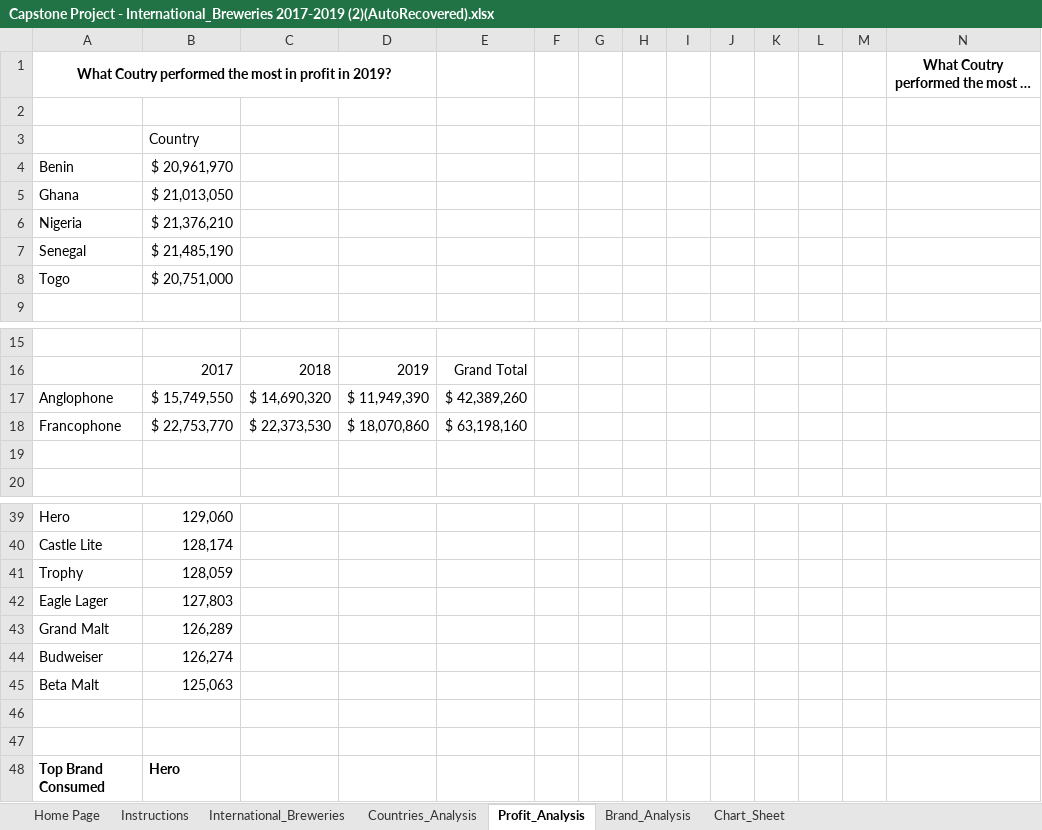
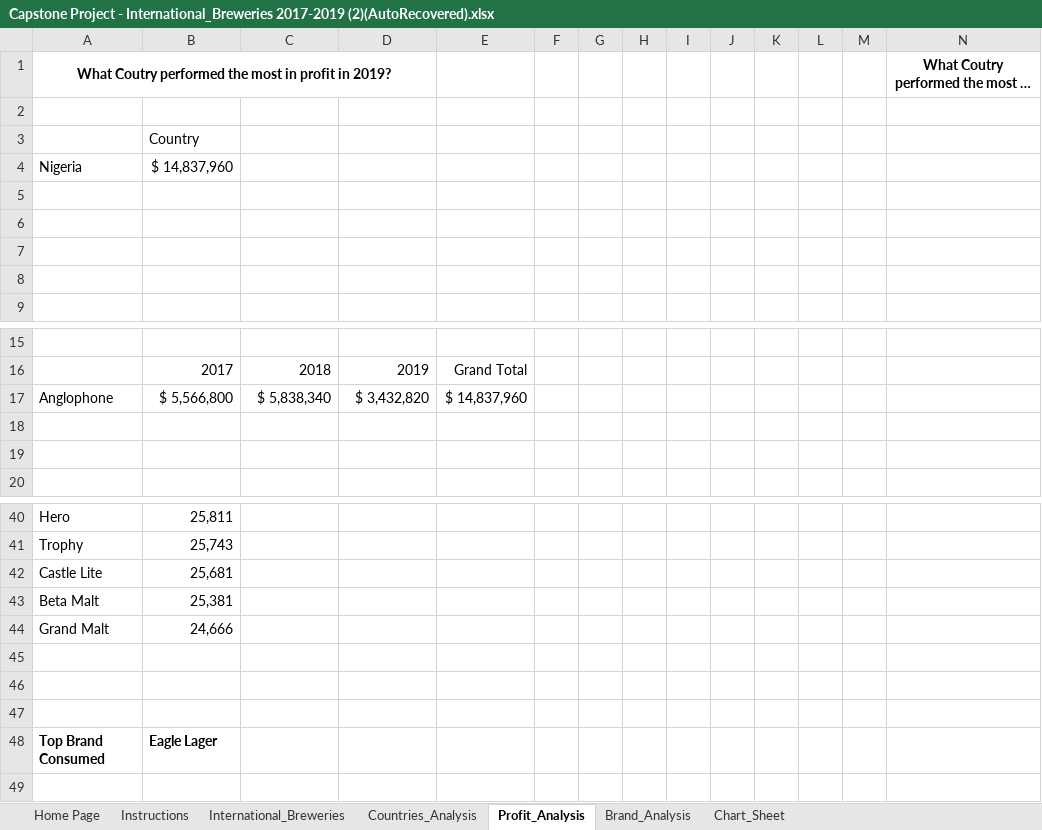
Before and after one commit to kehman18/EB_Final_Project, an Excel workbook: Capstone Project - International_Breweries 2017-2019 (2)(AutoRecovered).xlsx, sheet Profit_Analysis, drawn as a sheet; only a part is shown, gaps mark what is left out; long unchanged cells end in …; values as stored, in another font and other column widths than the file's, no borders; removed rows and columns are numbered as before the commit, all else as after; the diff covers the shown part only; the diff names each change by its address in the sheet, - before the commit and + after, or states it on an @@ line.

Commit message:
removed some files while concluding the analysis

```diff
--- a/Capstone Project - International_Breweries 2017-2019 (2)(AutoRecovered).xlsx (sheet Profit_Analysis)
+++ b/Capstone Project - International_Breweries 2017-2019 (2)(AutoRecovered).xlsx (sheet Profit_Analysis)
-row 4: Benin | $ 20,961,970
-row 5: Ghana | $ 21,013,050
-B4: $ 21,376,210
+B4: $ 14,837,960
-row 5: Senegal | $ 21,485,190
+row 5: (empty)
-row 6: Togo | $ 20,751,000
+row 6: (empty)
+row 7: (empty)
+row 8: (empty)
-row 17: Anglophone | $ 15,749,550 | $ 14,690,320 | $ 11,949,390 | $ 42,389,260
+row 17: Anglophone | $ 5,566,800 | $ 5,838,340 | $ 3,432,820 | $ 14,837,960
-row 18: Francophone | $ 22,753,770 | $ 22,373,530 | $ 18,070,860 | $ 63,198,160
+row 18: (empty)
-B40: 129,060
+B40: 25,811
-row 40: Castle Lite | 128,174
-B41: 128,059
+B41: 25,743
-row 42: Eagle Lager | 127,803
-row 43: Grand Malt | 126,289
-row 44: Budweiser | 126,274
+row 42: Castle Lite | 25,681
-B43: 125,063
+B43: 25,381
+row 44: Grand Malt | 24,666
+row 47: (empty)
-B48: Hero
+B48: Eagle Lager
```
Also changed, not shown: 6 added rows, 5 removed rows and 21 edited cells elsewhere in this sheet, sheet Countries_Analysis, sheet Brand_Analysis, charts or pictures, 6 other files.
